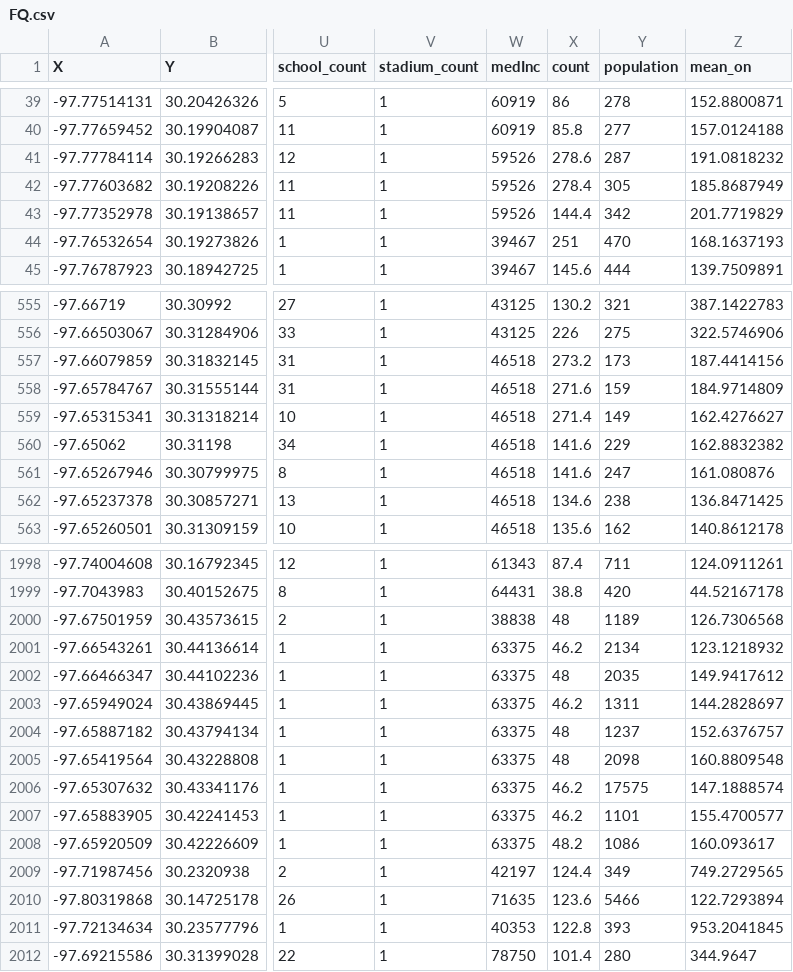
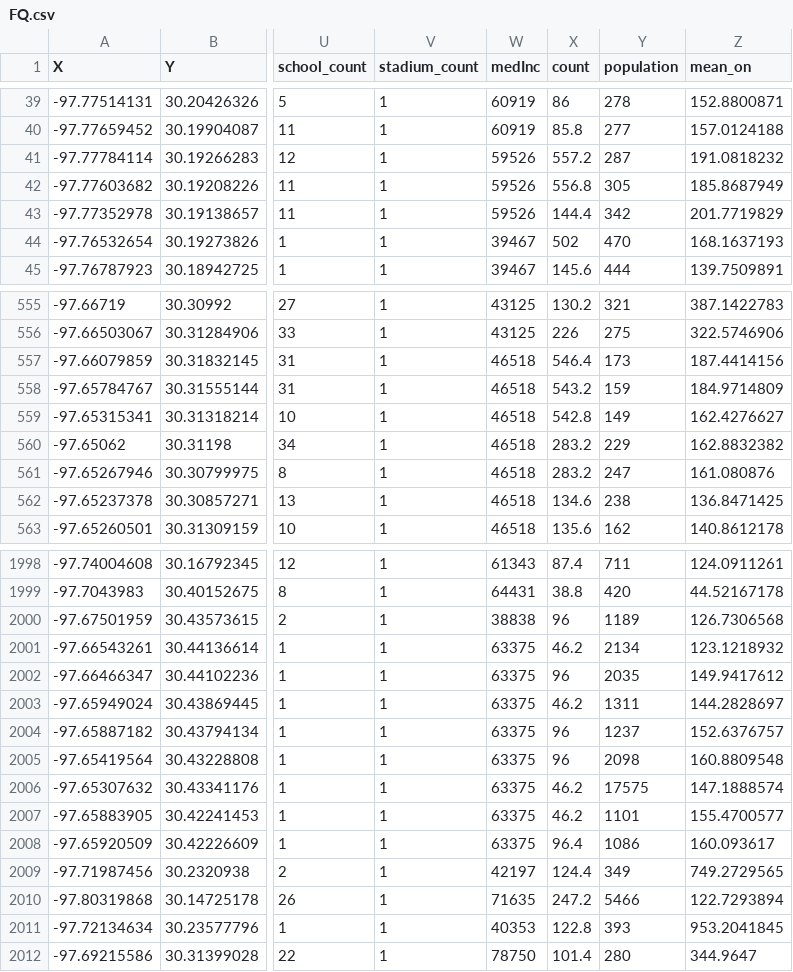
Before and after one commit to cathyxuhyx/MUSA801-Web-App, a CSV file: data/FQ.csv, drawn as a sheet; only a part is shown, gaps mark what is left out; the diff covers the shown part only; the diff names each change by its address in the sheet, - before the commit and + after, or states it on an @@ line.

```diff
--- a/data/FQ.csv
+++ b/data/FQ.csv
-X41 (count): 278.6
+X41 (count): 557.2
-X42 (count): 278.4
+X42 (count): 556.8
-X44 (count): 251
+X44 (count): 502
-X557 (count): 273.2
+X557 (count): 546.4
-X558 (count): 271.6
+X558 (count): 543.2
-X559 (count): 271.4
+X559 (count): 542.8
-X560:X561 (count): 141.6
+X560:X561 (count): 283.2
-X2000 (count): 48
+X2000 (count): 96
-X2002 (count): 48
+X2002 (count): 96
-X2004:X2005 (count): 48
+X2004:X2005 (count): 96
-X2008 (count): 48.2
+X2008 (count): 96.4
-X2010 (count): 123.6
+X2010 (count): 247.2
```
Also changed, not shown: 92 edited cells elsewhere in this file, data/BA.csv, data/LU.csv.
